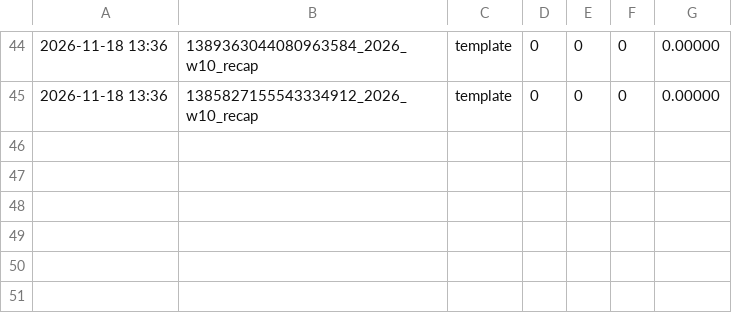
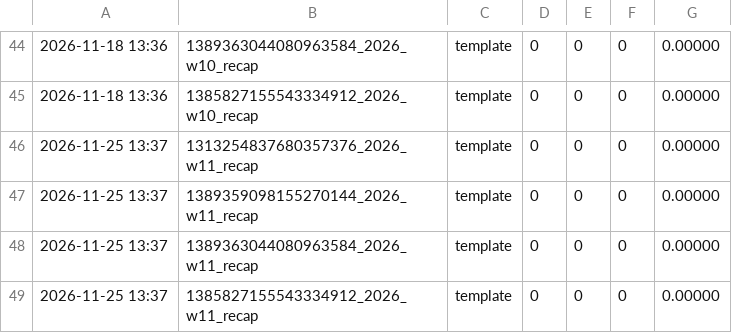
Before and after one commit to johnschettini-ship-it/league-recap, a CSV file: posts/usage.csv, drawn as a sheet; only a part is shown, gaps mark what is left out; the diff names each change by its address in the sheet, - before the commit and + after, or states it on an @@ line.

```diff
--- a/posts/usage.csv
+++ b/posts/usage.csv
+row 46: 2026-11-25 13:37 | 1313254837680357376_2026_w11_recap | template | 0 | 0 | 0 | 0.00000
+row 47: 2026-11-25 13:37 | 1389359098155270144_2026_w11_recap | template | 0 | 0 | 0 | 0.00000
+row 48: 2026-11-25 13:37 | 1389363044080963584_2026_w11_recap | template | 0 | 0 | 0 | 0.00000
+row 49: 2026-11-25 13:37 | 1385827155543334912_2026_w11_recap | template | 0 | 0 | 0 | 0.00000
```
Also changed, not shown: 21 other files.
